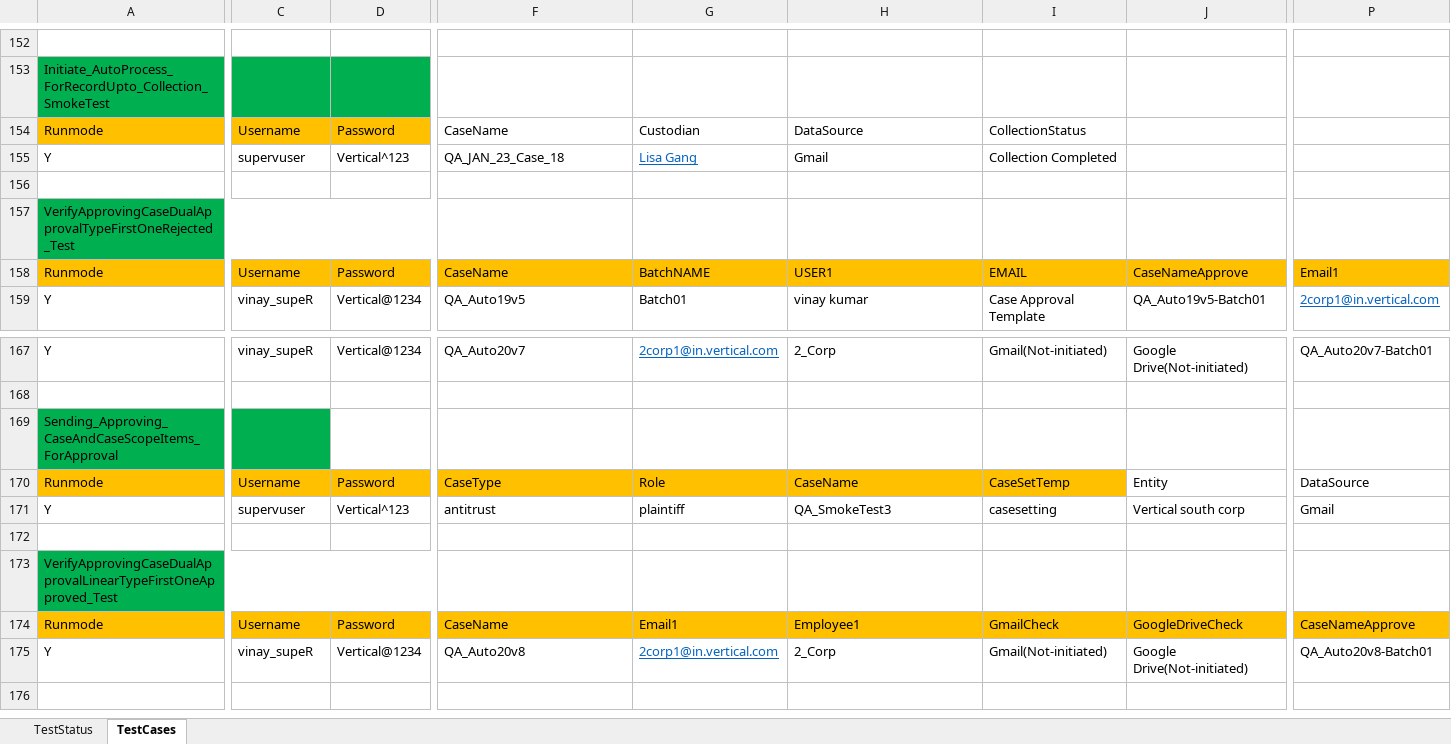
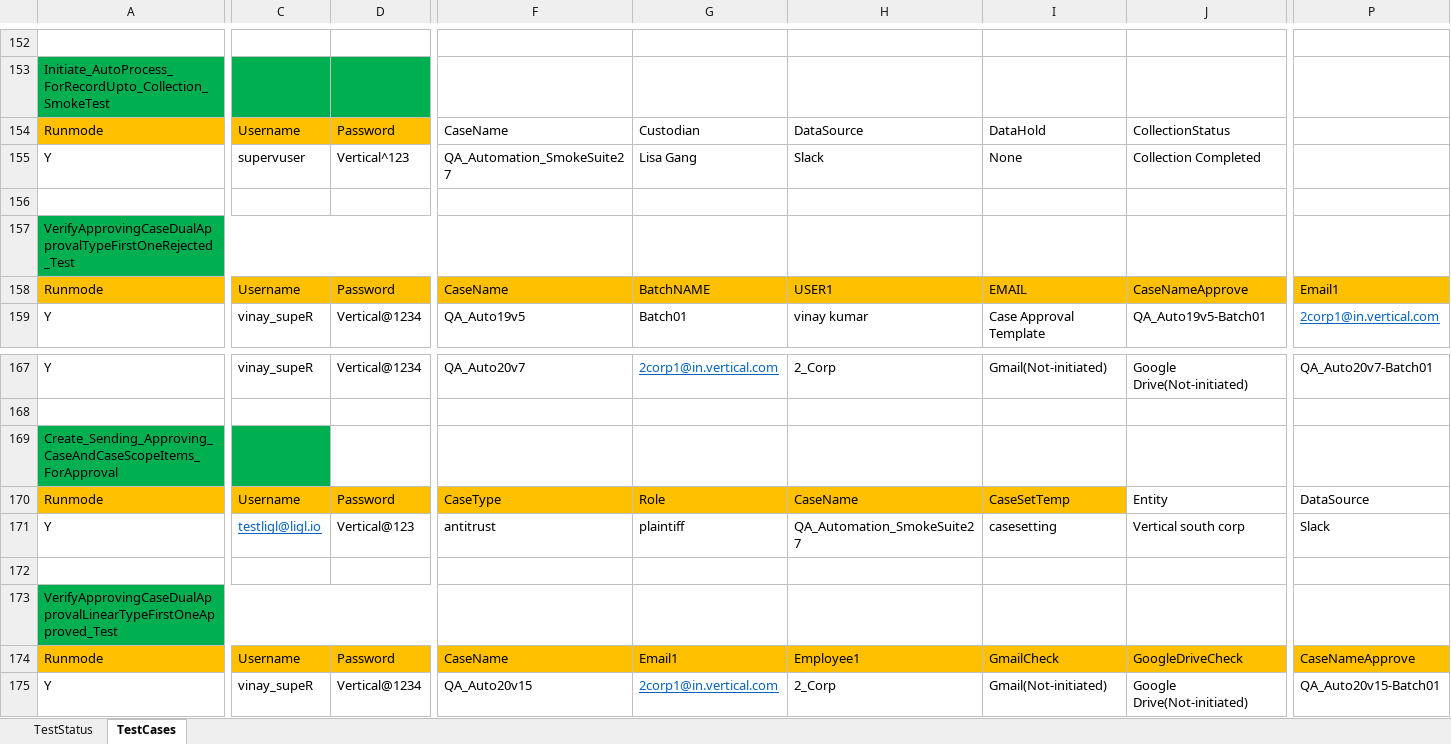
Before and after one commit to nmalegam1/RevealCentral_QAAutomation, an Excel workbook: TestData.xlsx, sheet TestCases, drawn as a sheet; only a part is shown, gaps mark what is left out; values as stored, in another font and other column widths than the file's, no borders; the diff covers the shown part only; the diff names each change by its address in the sheet, - before the commit and + after, or states it on an @@ line.

Commit message:
Adding smoke Suite And Dual Approval Test Cases

```diff
--- a/TestData.xlsx (sheet TestCases)
+++ b/TestData.xlsx (sheet TestCases)
-I154: CollectionStatus
+I154: DataHold
-J154: (empty)
+J154: CollectionStatus
-F155: QA_JAN_23_Case_18
+F155: QA_Automation_SmokeSuite27
@@ G155 underline: on → off, text colour: #0563C1 → black @@
-H155: Gmail
+H155: Slack
-I155: Collection Completed
+I155: None
-J155: (empty)
+J155: Collection Completed
-A169: Sending_Approving_CaseAndCaseScopeItems_ForApproval
+A169: Create_Sending_Approving_CaseAndCaseScopeItems_ForApproval
-C171: supervuser
+C171: testligl@ligl.io
@@ C171 underline: off → on, text colour: black → #0563C1 @@
-D171: Vertical^123
+D171: Vertical@123
-H171: QA_SmokeTest3
+H171: QA_Automation_SmokeSuite27
-P171: Gmail
+P171: Slack
-F175: QA_Auto20v8
+F175: QA_Auto20v15
-P175: QA_Auto20v8-Batch01
+P175: QA_Auto20v15-Batch01
```
Also changed, not shown: 4 edited cells elsewhere in this sheet, sheet TestStatus, 28 other files.
